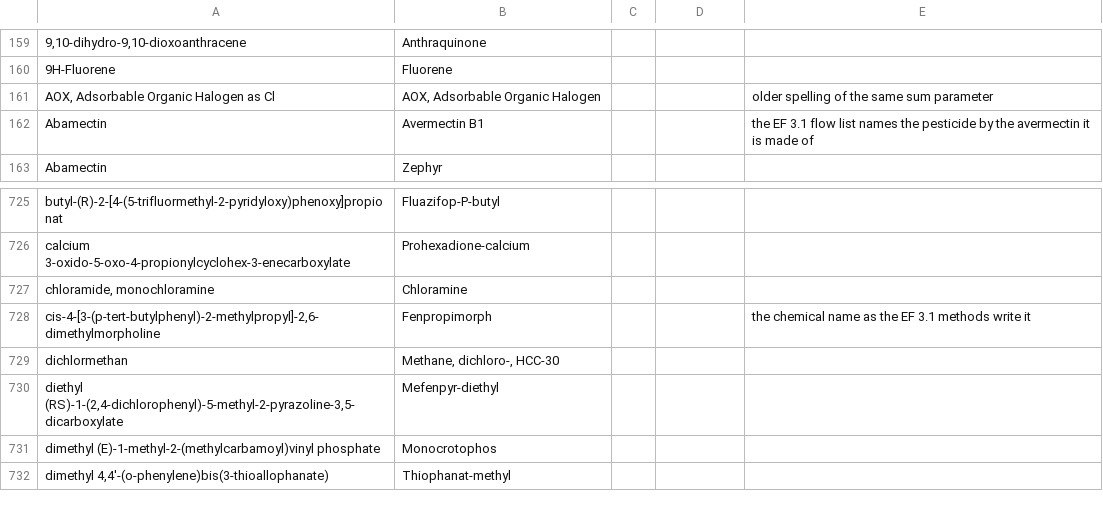
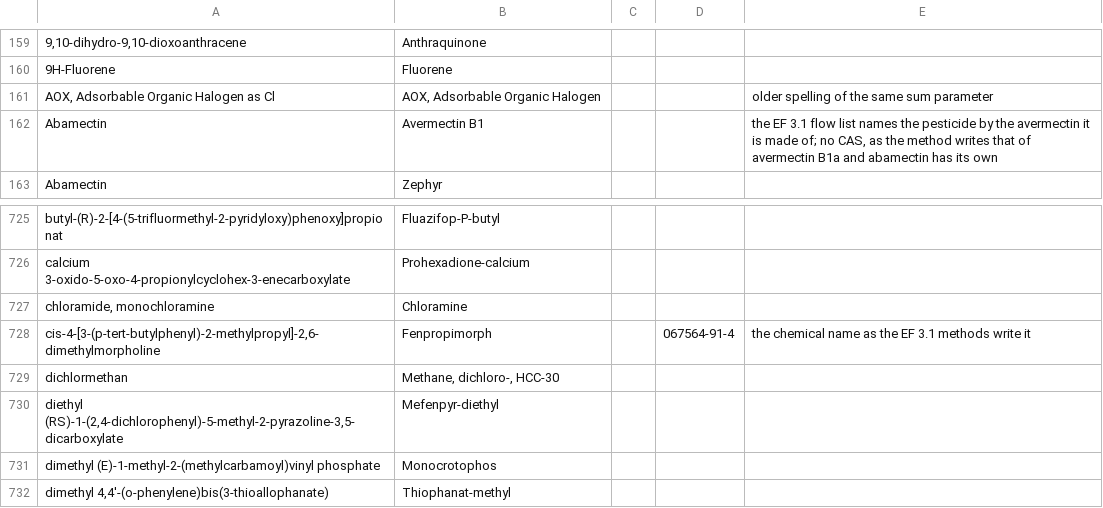
Before and after one commit to ccomb/volca, a CSV file: data/flows.csv, drawn as a sheet; only a part is shown, gaps mark what is left out; the diff names each change by its address in the sheet, - before the commit and + after, or states it on an @@ line.

Commit message:
Give the Fenpropimorph bridge its CAS number and say why Abamectin has none
A class with a declared CAS is what the one-CAS-per-class lint can guard.
Abamectin is left without one on purpose: the method writes the CAS of
avermectin B1a, and abamectin has its own.

```diff
--- a/data/flows.csv
+++ b/data/flows.csv
-E162: …is made of
+E162: …is made of; no CAS, as the method writes that of avermectin B1a and abamectin has its own
-D728: (empty)
+D728: 067564-91-4
```
Also changed, not shown: 1 other file.
